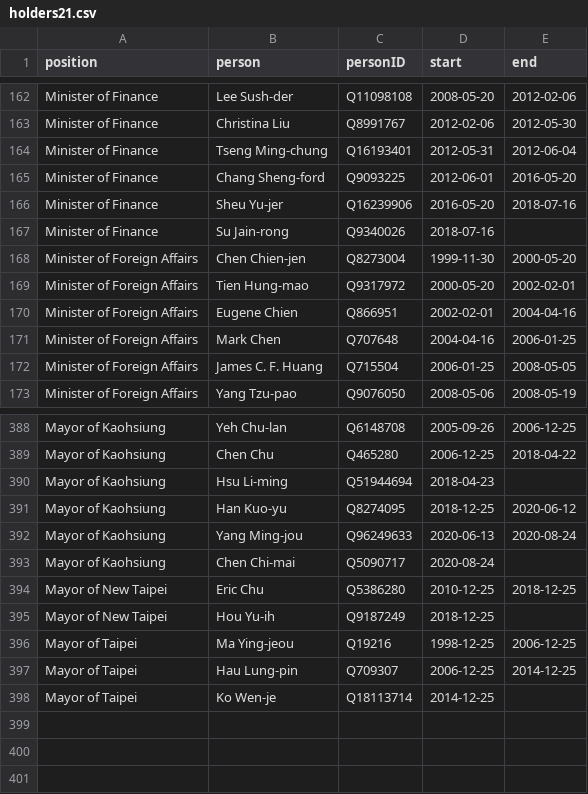
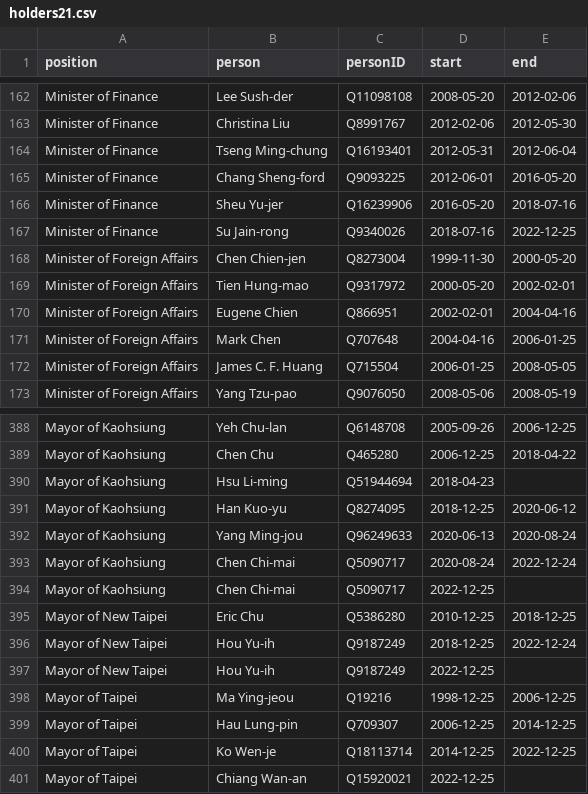
Before and after one commit to every-politician-scrapers/taiwan, a CSV file: html/holders21.csv, drawn as a sheet; only a part is shown, gaps mark what is left out.

```diff
--- a/html/holders21.csv
+++ b/html/holders21.csv
@@ -166,3 +166,3 @@ Minister of Finance,Chang Sheng-ford,Q9093225,2012-06-01,2016-05-20
 Minister of Finance,Sheu Yu-jer,Q16239906,2016-05-20,2018-07-16
-Minister of Finance,Su Jain-rong,Q9340026,2018-07-16,
+Minister of Finance,Su Jain-rong,Q9340026,2018-07-16,2022-12-25
 Minister of Foreign Affairs,Chen Chien-jen,Q8273004,1999-11-30,2000-05-20
@@ -392,7 +392,10 @@ Mayor of Kaohsiung,Han Kuo-yu,Q8274095,2018-12-25,2020-06-12
 Mayor of Kaohsiung,Yang Ming-jou,Q96249633,2020-06-13,2020-08-24
-Mayor of Kaohsiung,Chen Chi-mai,Q5090717,2020-08-24,
+Mayor of Kaohsiung,Chen Chi-mai,Q5090717,2020-08-24,2022-12-24
+Mayor of Kaohsiung,Chen Chi-mai,Q5090717,2022-12-25,
 Mayor of New Taipei,Eric Chu,Q5386280,2010-12-25,2018-12-25
-Mayor of New Taipei,Hou Yu-ih,Q9187249,2018-12-25,
+Mayor of New Taipei,Hou Yu-ih,Q9187249,2018-12-25,2022-12-24
+Mayor of New Taipei,Hou Yu-ih,Q9187249,2022-12-25,
 Mayor of Taipei,Ma Ying-jeou,Q19216,1998-12-25,2006-12-25
 Mayor of Taipei,Hau Lung-pin,Q709307,2006-12-25,2014-12-25
-Mayor of Taipei,Ko Wen-je,Q18113714,2014-12-25,
+Mayor of Taipei,Ko Wen-je,Q18113714,2014-12-25,2022-12-25
+Mayor of Taipei,Chiang Wan-an,Q15920021,2022-12-25,
```
Also changed, not shown: html/bio.csv, html/current.csv, 3 other files.
